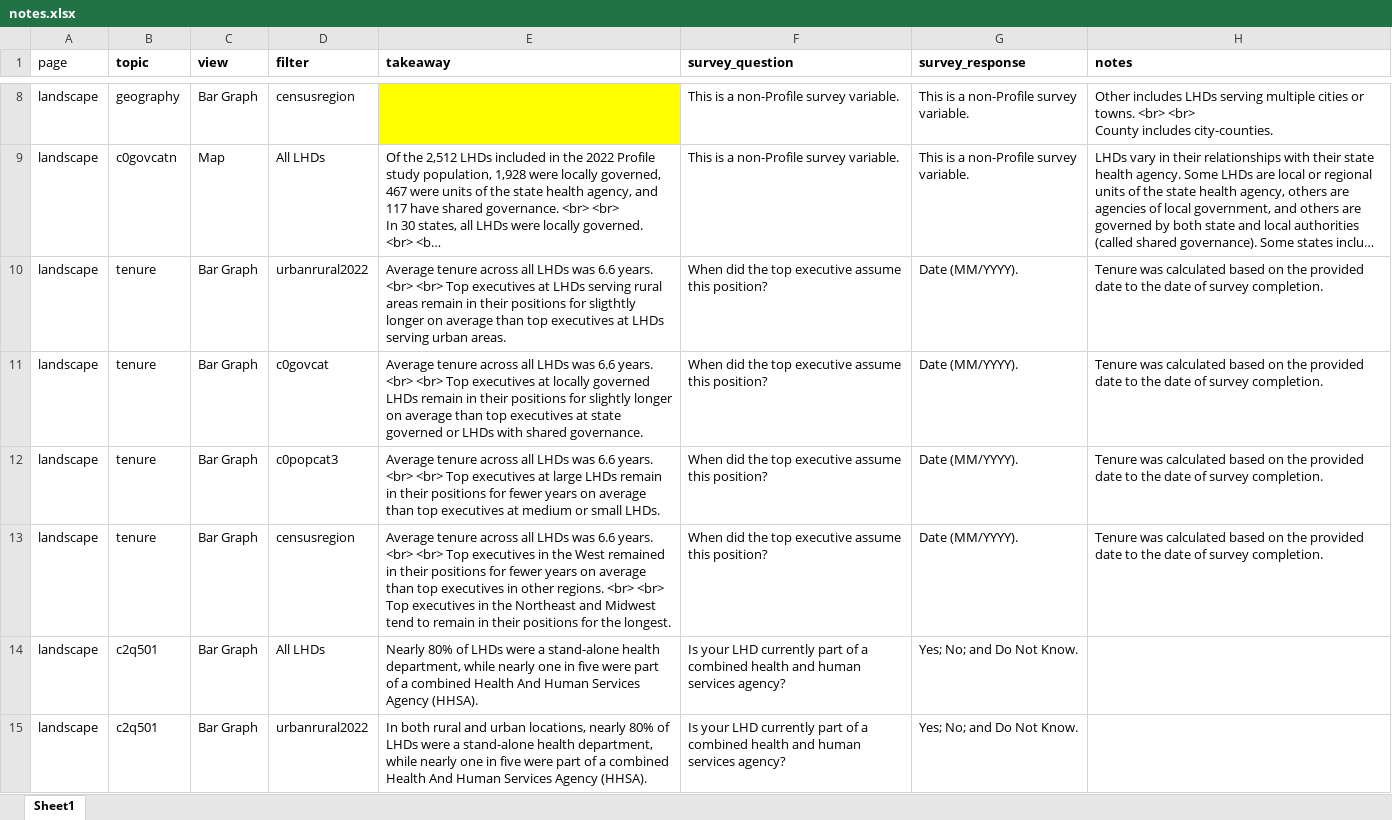
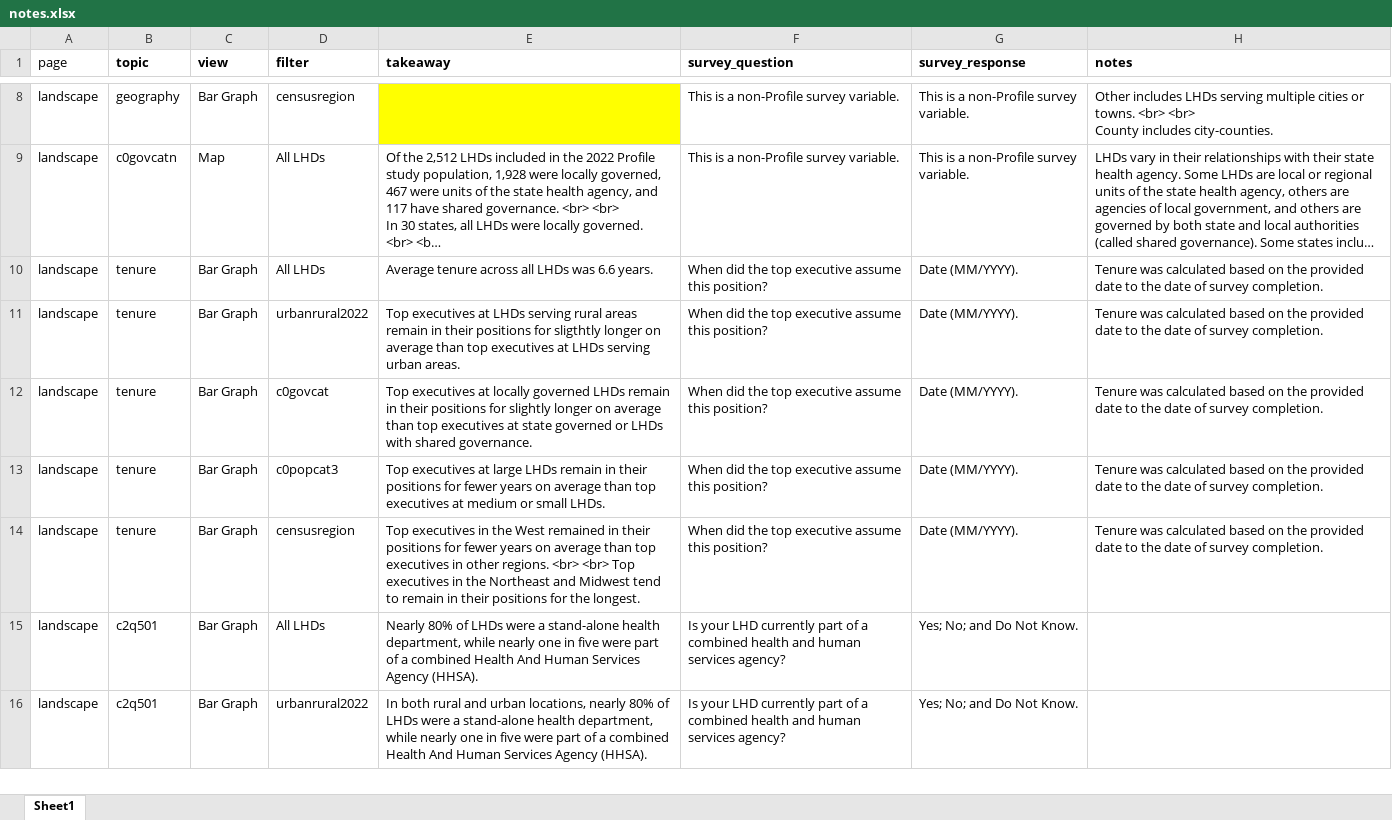
Before and after one commit to madocalder/nacchoProfile, an Excel workbook: data-raw/notes.xlsx, sheet Sheet1, drawn as a sheet; only a part is shown, gaps mark what is left out; long unchanged cells end in …; values as stored, in another font and other column widths than the file's, no borders; addresses are those after the commit; the diff names each change by its address in the sheet, - before the commit and + after, or states it on an @@ line.

```diff
--- a/data-raw/notes.xlsx (sheet Sheet1)
+++ b/data-raw/notes.xlsx (sheet Sheet1)
+row 10: landscape | tenure | Bar Graph | All LHDs | Average tenure across all LHDs was 6.6 years. | When did the top executive assume this position? | Date (MM/YYYY). | Tenure was calculated based on the provided date to the date of survey completion.
-E11 (takeaway): Average tenure across all LHDs was 6.6 years. <br> <br> Top executives…
+E11 (takeaway): Top executives…
-E12 (takeaway): Average tenure across all LHDs was 6.6 years. <br> <br> Top executives…
+E12 (takeaway): Top executives…
-E13 (takeaway): Average tenure across all LHDs was 6.6 years. <br> <br> Top executives…
+E13 (takeaway): Top executives…
-E14 (takeaway): Average tenure across all LHDs was 6.6 years. <br> <br> Top executives…
+E14 (takeaway): Top executives…
```
Also changed, not shown: 26 other files.
